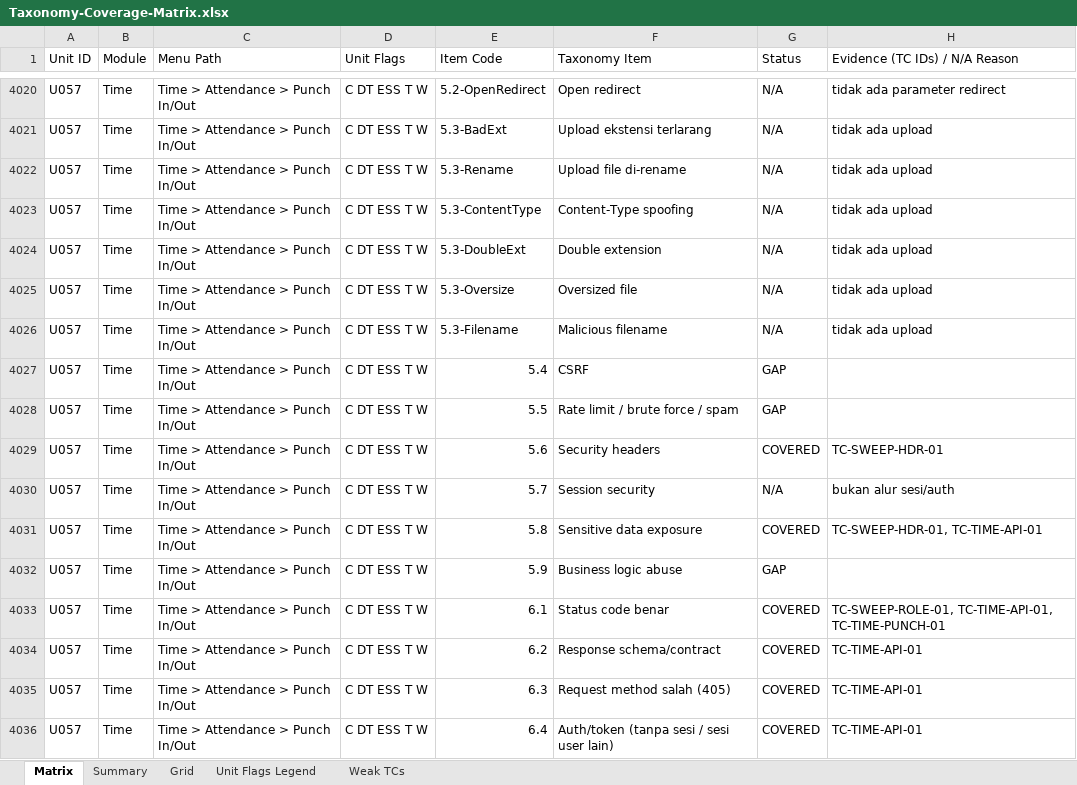
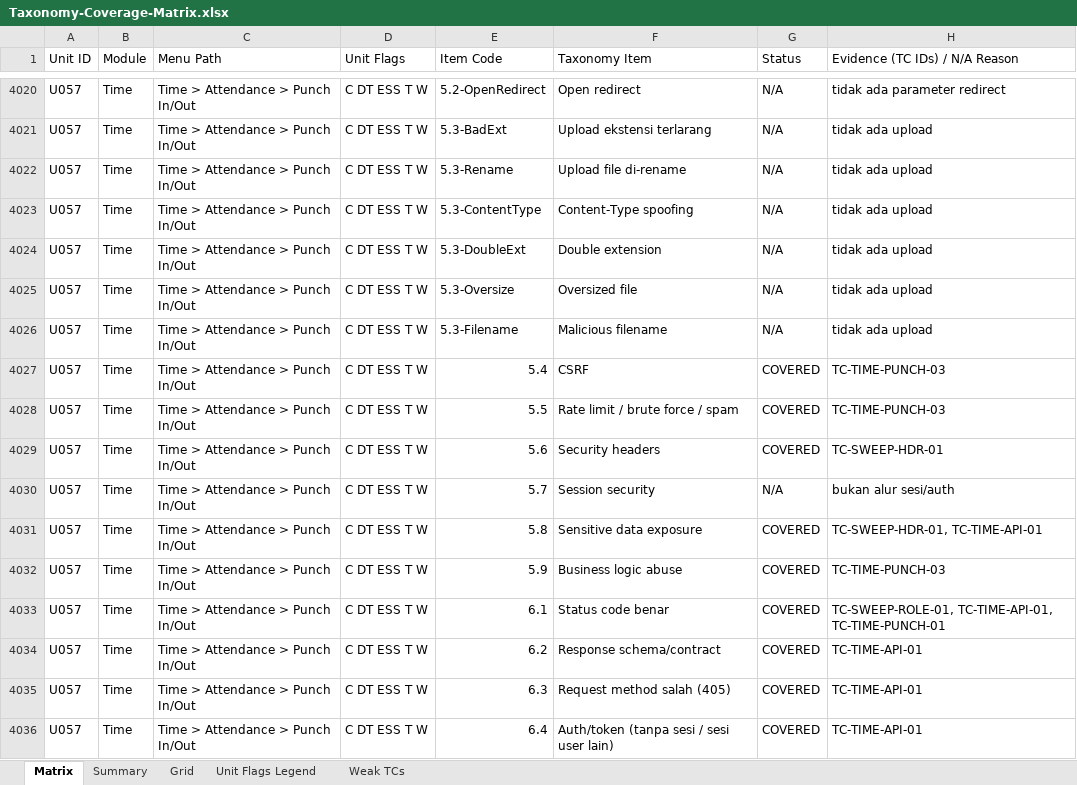
Before and after one commit to arsalwildan15/qa-portofolio, an Excel workbook: docs/Taxonomy-Coverage-Matrix.xlsx, sheet Matrix, drawn as a sheet; only a part is shown, gaps mark what is left out; values as stored, in another font and other column widths than the file's, no cell formats; the diff covers the shown part only; the diff names each change by its address in the sheet, - before the commit and + after, or states it on an @@ line.

```diff
--- a/docs/Taxonomy-Coverage-Matrix.xlsx (sheet Matrix)
+++ b/docs/Taxonomy-Coverage-Matrix.xlsx (sheet Matrix)
-G4027:G4028 (Status): GAP
+G4027:G4028 (Status): COVERED
-H4027:H4028 (Evidence (TC IDs) / N/A Reason): (empty)
+H4027:H4028 (Evidence (TC IDs) / N/A Reason): TC-TIME-PUNCH-03
-G4032 (Status): GAP
+G4032 (Status): COVERED
-H4032 (Evidence (TC IDs) / N/A Reason): (empty)
+H4032 (Evidence (TC IDs) / N/A Reason): TC-TIME-PUNCH-03
```
Also changed, not shown: 66 edited cells elsewhere in this sheet, sheet Grid, cell formats, docs/Bug-List.xlsx, 5 other files.
